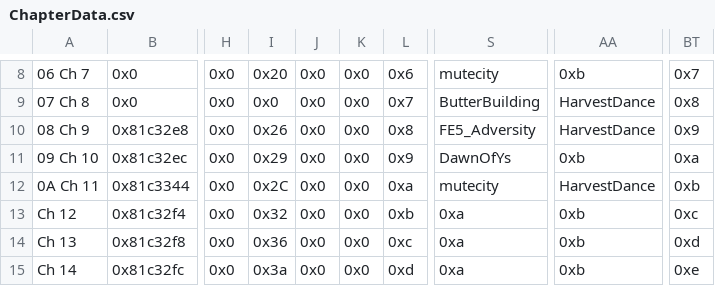
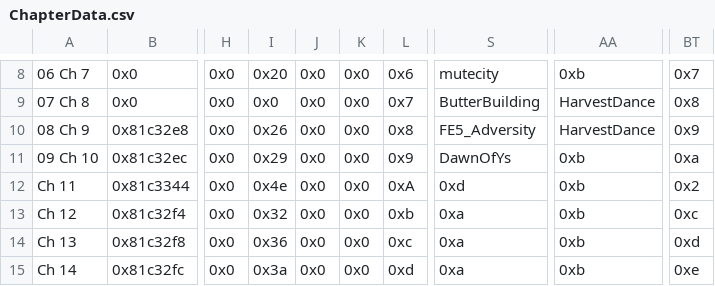
Before and after one commit to legendofloog/Teleshack-II, a CSV file: Tables/NightmareModules/ChapterData/ChapterData.csv, drawn as a sheet; only a part is shown, gaps mark what is left out; the diff names each change by its address in the sheet, - before the commit and + after, or states it on an @@ line.

```diff
--- a/Tables/NightmareModules/ChapterData/ChapterData.csv
+++ b/Tables/NightmareModules/ChapterData/ChapterData.csv
-A12: 0A Ch 11
+A12: Ch 11
-I12: 0x2C
+I12: 0x4e
-L12: 0xa
+L12: 0xA
-S12: mutecity
+S12: 0xd
-AA12: HarvestDance
+AA12: 0xb
-BT12: 0xb
+BT12: 0x2
```
Also changed, not shown: Tables/NightmareModules/CharactersClasses/CharacterTable.csv, Tables/NightmareModules/CharactersClasses/MagCharEditor.csv, 32 other files.
